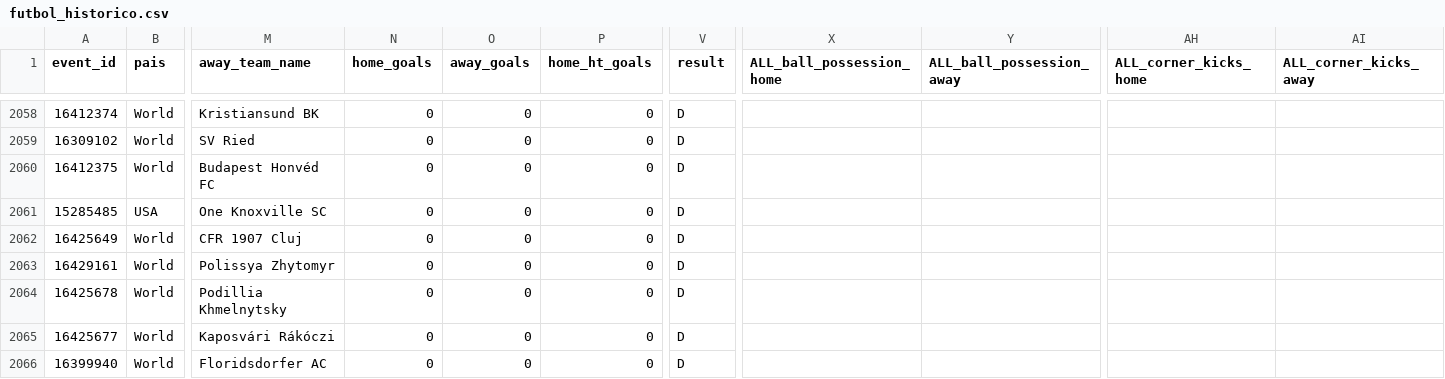
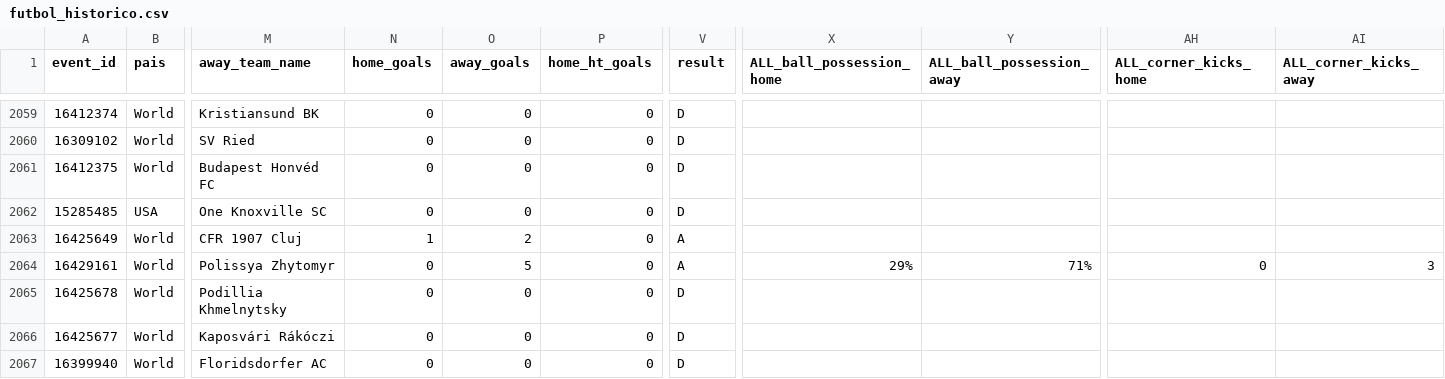
Before and after one commit to rovivadigital-cpu/futbol, a CSV file: datos/futbol_historico.csv, drawn as a sheet; only a part is shown, gaps mark what is left out; addresses are those after the commit; the diff covers the shown part only; the diff names each change by its address in the sheet, - before the commit and + after, or states it on an @@ line.

Commit message:
Actualización automática del CSV

```diff
--- a/datos/futbol_historico.csv
+++ b/datos/futbol_historico.csv
-N2063 (home_goals): 0
+N2063 (home_goals): 1
-O2063 (away_goals): 0
+O2063 (away_goals): 2
-V2063:V2064 (result): D
+V2063:V2064 (result): A
-O2064 (away_goals): 0
+O2064 (away_goals): 5
-X2064 (ALL_ball_possession_home): (empty)
+X2064 (ALL_ball_possession_home): 29%
-Y2064 (ALL_ball_possession_away): (empty)
+Y2064 (ALL_ball_possession_away): 71%
-AH2064 (ALL_corner_kicks_home): (empty)
+AH2064 (ALL_corner_kicks_home): 0
-AI2064 (ALL_corner_kicks_away): (empty)
+AI2064 (ALL_corner_kicks_away): 3
```
Also changed, not shown: 5 added rows and 71 edited cells elsewhere in this file.
